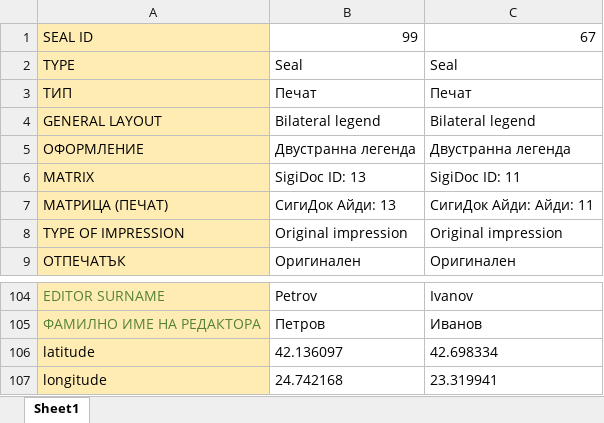
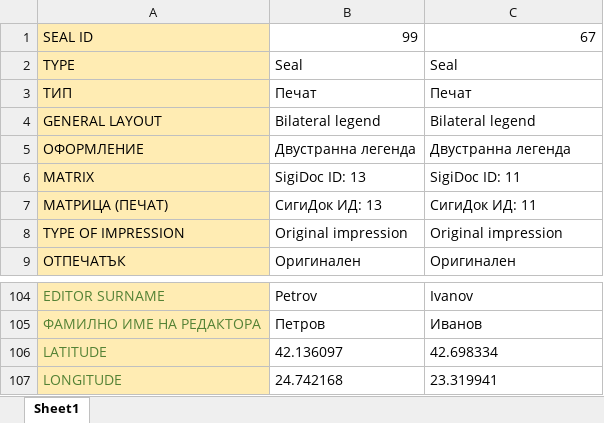
Before and after one commit to hugovasko/SigiDoc, an Excel workbook: ExcelToXMLConverter/resources/SIGIDOC CELLS ENG.xlsx, sheet Sheet1, drawn as a sheet; only a part is shown, gaps mark what is left out; values as stored, in another font and other column widths than the file's, no borders; the diff names each change by its address in the sheet, - before the commit and + after, or states it on an @@ line.

```diff
--- a/ExcelToXMLConverter/resources/SIGIDOC CELLS ENG.xlsx (sheet Sheet1)
+++ b/ExcelToXMLConverter/resources/SIGIDOC CELLS ENG.xlsx (sheet Sheet1)
-B7: СигиДок Айди: 13
+B7: СигиДок ИД: 13
-C7: СигиДок Айди: Айди: 11
+C7: СигиДок ИД: 11
-A106: latitude
+A106: LATITUDE
-A106:A107 text colour: black
+A106:A107 text colour: #548235
-A107: longitude
+A107: LONGITUDE
```
Also changed, not shown: 1 other file.
